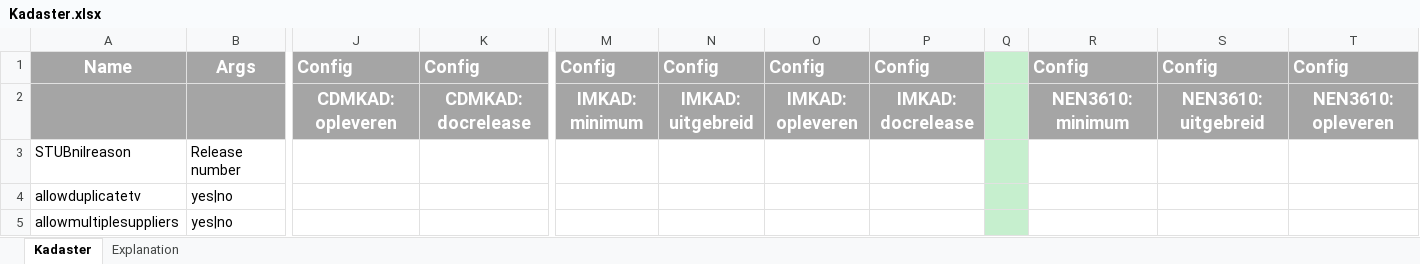
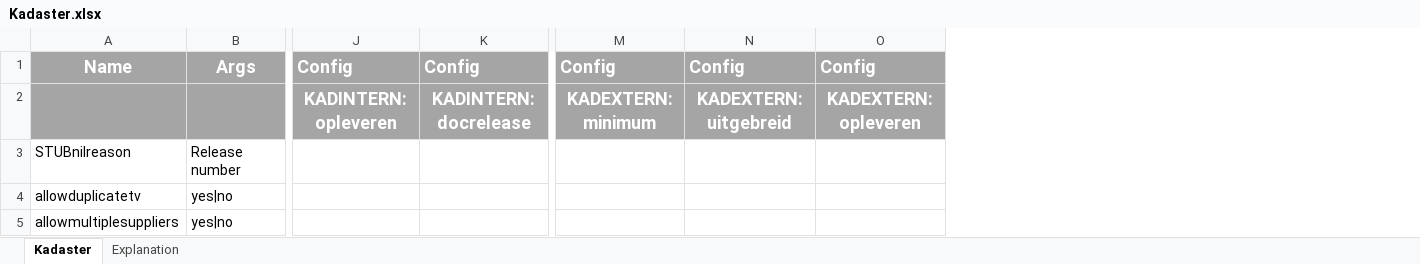
Before and after one commit to Imvertor/Imvertor-Maven, an Excel workbook: src/main/resources/input/Kadaster/props/Kadaster.xlsx, sheet Kadaster, drawn as a sheet; only a part is shown, gaps mark what is left out; values as stored, in another font and other column widths than the file's, no borders; removed rows and columns are numbered as before the commit, all else as after; rows hold the shown columns only; the diff covers the shown part only; the diff names each change by its address in the sheet, - before the commit and + after, or states it on an @@ line.

Commit message:
Replaced processing modes: KADINTERN and KADEXTERN.
Also added json schema variant and xml schema variant names.

```diff
--- a/src/main/resources/input/Kadaster/props/Kadaster.xlsx (sheet Kadaster)
+++ b/src/main/resources/input/Kadaster/props/Kadaster.xlsx (sheet Kadaster)
-column M, row 1: Config
-column N, row 1: Config
-column O, row 1: Config
-column P, row 1: Config
-column Q, empty
-row 2:  |  | CDMKAD: opleveren | CDMKAD: docrelease | IMKAD: minimum | IMKAD: uitgebreid | IMKAD: opleveren | IMKAD: docrelease |  | NEN3610: minimum | NEN3610: uitgebreid | NEN3610: opleveren
+row 2:  |  | KADINTERN: opleveren | KADINTERN: docrelease | KADEXTERN: minimum | KADEXTERN: uitgebreid | KADEXTERN: opleveren
```
Also changed, not shown: 2 added rows and 6 edited cells elsewhere in this sheet, 1 other file.
